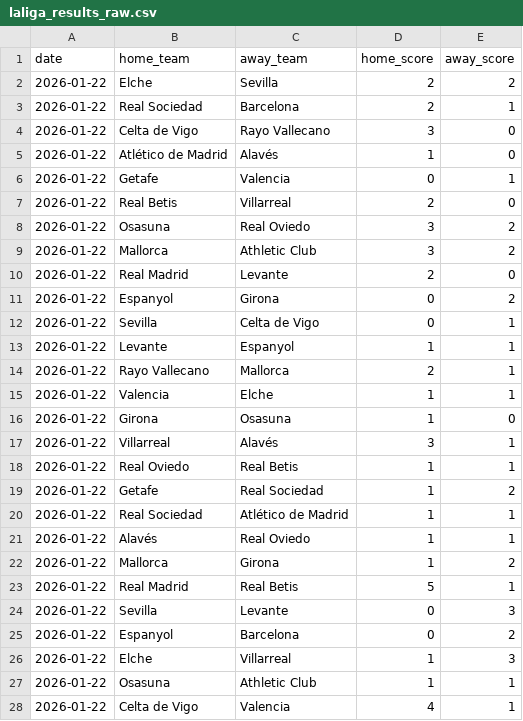
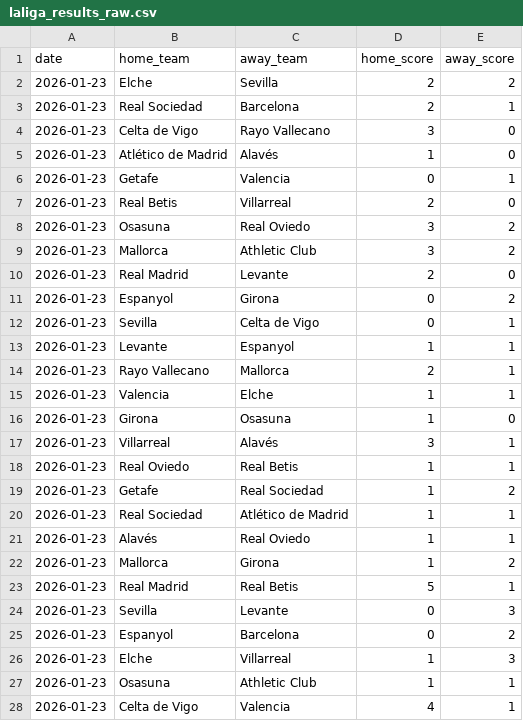
Before and after one commit to YerayPadial/laliga-predictor-ai, a CSV file: data/laliga_results_raw.csv, drawn as a sheet; only a part is shown; the diff covers the shown part only.

Commit message:
Auto-update: Match results, fixtures and model

```diff
--- a/data/laliga_results_raw.csv
+++ b/data/laliga_results_raw.csv
@@ -1,28 +1,28 @@
 date,home_team,away_team,home_score,away_score
-2026-01-22,Elche,Sevilla,2,2
-2026-01-22,Real Sociedad,Barcelona,2,1
-2026-01-22,Celta de Vigo,Rayo Vallecano,3,0
-2026-01-22,Atlético de Madrid,Alavés,1,0
-2026-01-22,Getafe,Valencia,0,1
-2026-01-22,Real Betis,Villarreal,2,0
-2026-01-22,Osasuna,Real Oviedo,3,2
-2026-01-22,Mallorca,Athletic Club,3,2
-2026-01-22,Real Madrid,Levante,2,0
-2026-01-22,Espanyol,Girona,0,2
-2026-01-22,Sevilla,Celta de Vigo,0,1
-2026-01-22,Levante,Espanyol,1,1
-2026-01-22,Rayo Vallecano,Mallorca,2,1
-2026-01-22,Valencia,Elche,1,1
-2026-01-22,Girona,Osasuna,1,0
-2026-01-22,Villarreal,Alavés,3,1
-2026-01-22,Real Oviedo,Real Betis,1,1
-2026-01-22,Getafe,Real Sociedad,1,2
-2026-01-22,Real Sociedad,Atlético de Madrid,1,1
-2026-01-22,Alavés,Real Oviedo,1,1
-2026-01-22,Mallorca,Girona,1,2
-2026-01-22,Real Madrid,Real Betis,5,1
-2026-01-22,Sevilla,Levante,0,3
-2026-01-22,Espanyol,Barcelona,0,2
-2026-01-22,Elche,Villarreal,1,3
-2026-01-22,Osasuna,Athletic Club,1,1
-2026-01-22,Celta de Vigo,Valencia,4,1
+2026-01-23,Elche,Sevilla,2,2
+2026-01-23,Real Sociedad,Barcelona,2,1
+2026-01-23,Celta de Vigo,Rayo Vallecano,3,0
+2026-01-23,Atlético de Madrid,Alavés,1,0
+2026-01-23,Getafe,Valencia,0,1
+2026-01-23,Real Betis,Villarreal,2,0
+2026-01-23,Osasuna,Real Oviedo,3,2
+2026-01-23,Mallorca,Athletic Club,3,2
+2026-01-23,Real Madrid,Levante,2,0
+2026-01-23,Espanyol,Girona,0,2
+2026-01-23,Sevilla,Celta de Vigo,0,1
+2026-01-23,Levante,Espanyol,1,1
+2026-01-23,Rayo Vallecano,Mallorca,2,1
+2026-01-23,Valencia,Elche,1,1
+2026-01-23,Girona,Osasuna,1,0
+2026-01-23,Villarreal,Alavés,3,1
+2026-01-23,Real Oviedo,Real Betis,1,1
+2026-01-23,Getafe,Real Sociedad,1,2
+2026-01-23,Real Sociedad,Atlético de Madrid,1,1
+2026-01-23,Alavés,Real Oviedo,1,1
+2026-01-23,Mallorca,Girona,1,2
+2026-01-23,Real Madrid,Real Betis,5,1
+2026-01-23,Sevilla,Levante,0,3
+2026-01-23,Espanyol,Barcelona,0,2
+2026-01-23,Elche,Villarreal,1,3
+2026-01-23,Osasuna,Athletic Club,1,1
+2026-01-23,Celta de Vigo,Valencia,4,1
```
Also changed, not shown: 79 edited cells elsewhere in this file.
